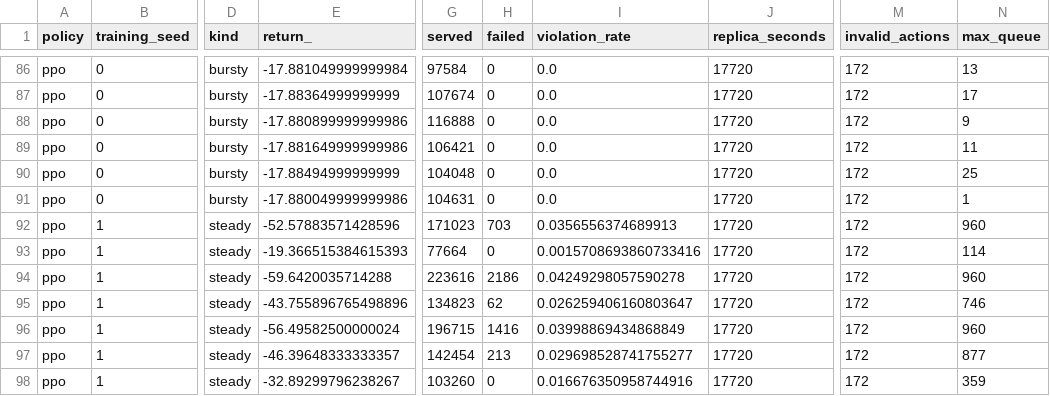
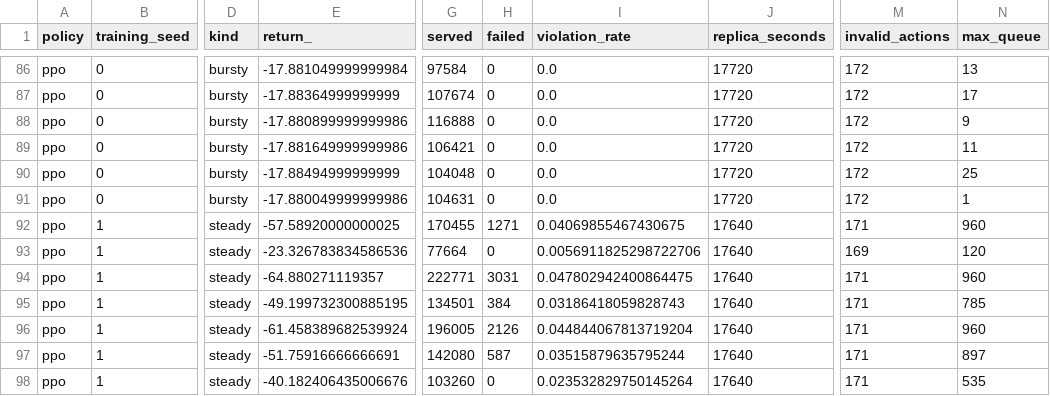
Before and after one commit to srividyap98/autoscaling_rl, a CSV file: outputs/test_metrics.csv, drawn as a sheet; only a part is shown, gaps mark what is left out; the diff covers the shown part only; the diff names each change by its address in the sheet, - before the commit and + after, or states it on an @@ line.

```diff
--- a/outputs/test_metrics.csv
+++ b/outputs/test_metrics.csv
-E92 (return_): -52.57883571428596
+E92 (return_): -57.58920000000025
-G92 (served): 171023
+G92 (served): 170455
-H92 (failed): 703
+H92 (failed): 1271
-I92 (violation_rate): 0.0356556374689913
+I92 (violation_rate): 0.04069855467430675
-J92:J98 (replica_seconds): 17720
+J92:J98 (replica_seconds): 17640
-M92 (invalid_actions): 172
+M92 (invalid_actions): 171
-E93 (return_): -19.366515384615393
+E93 (return_): -23.326783834586536
-I93 (violation_rate): 0.0015708693860733416
+I93 (violation_rate): 0.0056911825298722706
-M93 (invalid_actions): 172
+M93 (invalid_actions): 169
-N93 (max_queue): 114
+N93 (max_queue): 120
-E94 (return_): -59.6420035714288
+E94 (return_): -64.880271119357
-G94 (served): 223616
+G94 (served): 222771
-H94 (failed): 2186
+H94 (failed): 3031
-I94 (violation_rate): 0.04249298057590278
+I94 (violation_rate): 0.047802942400864475
-M94:M98 (invalid_actions): 172
+M94:M98 (invalid_actions): 171
-E95 (return_): -43.755896765498896
+E95 (return_): -49.199732300885195
-G95 (served): 134823
+G95 (served): 134501
-H95 (failed): 62
+H95 (failed): 384
-I95 (violation_rate): 0.026259406160803647
+I95 (violation_rate): 0.03186418059828743
-N95 (max_queue): 746
+N95 (max_queue): 785
-E96 (return_): -56.49582500000024
+E96 (return_): -61.458389682539924
-G96 (served): 196715
+G96 (served): 196005
-H96 (failed): 1416
+H96 (failed): 2126
-I96 (violation_rate): 0.03998869434868849
+I96 (violation_rate): 0.044844067813719204
-E97 (return_): -46.39648333333357
+E97 (return_): -51.75916666666691
-G97 (served): 142454
+G97 (served): 142080
-H97 (failed): 213
+H97 (failed): 587
-I97 (violation_rate): 0.029698528741755277
+I97 (violation_rate): 0.03515879635795244
-N97 (max_queue): 877
+N97 (max_queue): 897
-E98 (return_): -32.89299796238267
+E98 (return_): -40.182406435006676
-I98 (violation_rate): 0.016676350958744916
+I98 (violation_rate): 0.023532829750145264
-N98 (max_queue): 359
+N98 (max_queue): 535
```
Also changed, not shown: 115 edited cells elsewhere in this file, outputs/training_seed0.csv, outputs/training_seed1.csv, 15 other files.
